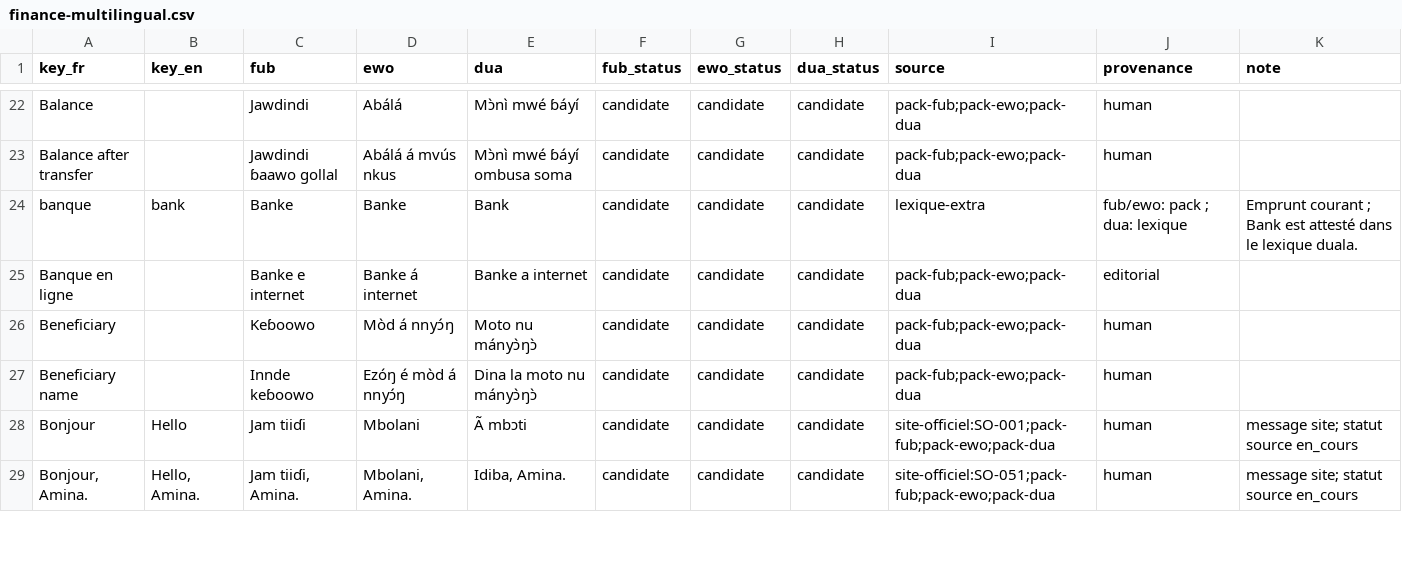
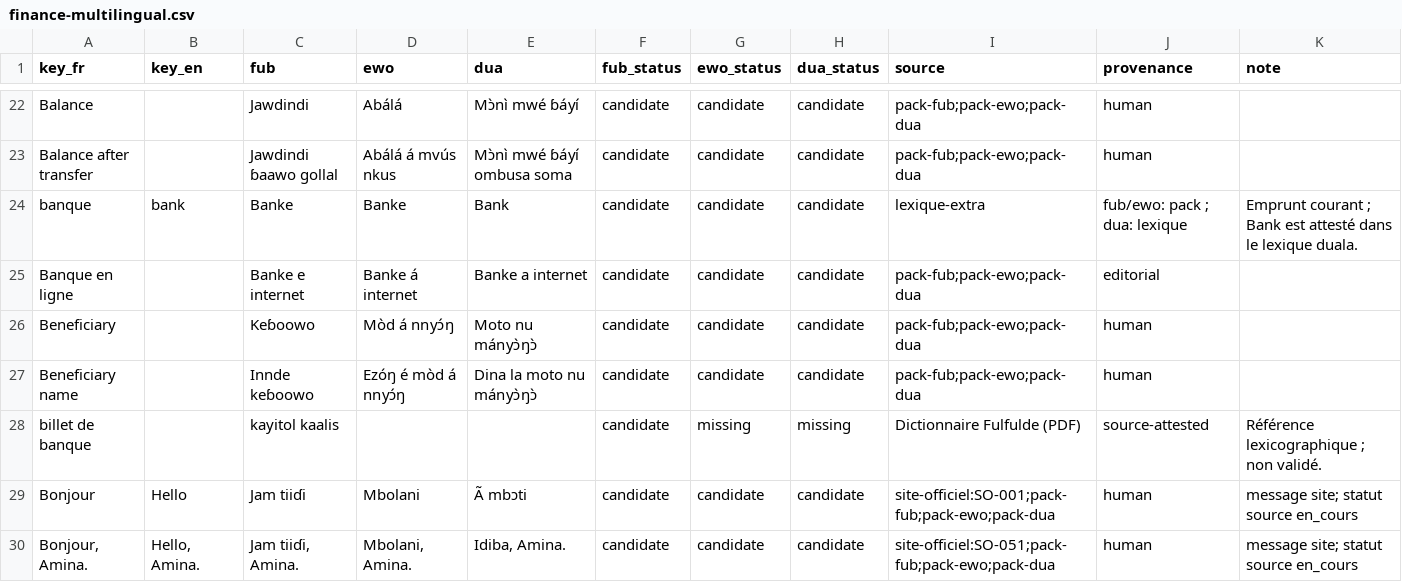
Before and after one commit to TSEFACKDEV/safinum-nkaplingua, a CSV file: data/corpus/finance-multilingual.csv, drawn as a sheet; only a part is shown, gaps mark what is left out; the diff covers the shown part only; the diff names each change by its address in the sheet, - before the commit and + after, or states it on an @@ line.

Commit message:
data: noyau lexical financier trilingue
16 entrées fulfulde, 11 ewondo Pichon, 5 duala Helmlinger ; corpus 236 lignes ; source-attested, 0 validé.

```diff
--- a/data/corpus/finance-multilingual.csv
+++ b/data/corpus/finance-multilingual.csv
+row 28: billet de banque |  | kayitol kaalis |  |  | candidate | missing | missing | Dictionnaire Fulfulde (PDF) | source-attested | Référence lexicographique ; non validé.
```
Also changed, not shown: 11 added rows and 16 edited cells elsewhere in this file, 7 other files.
